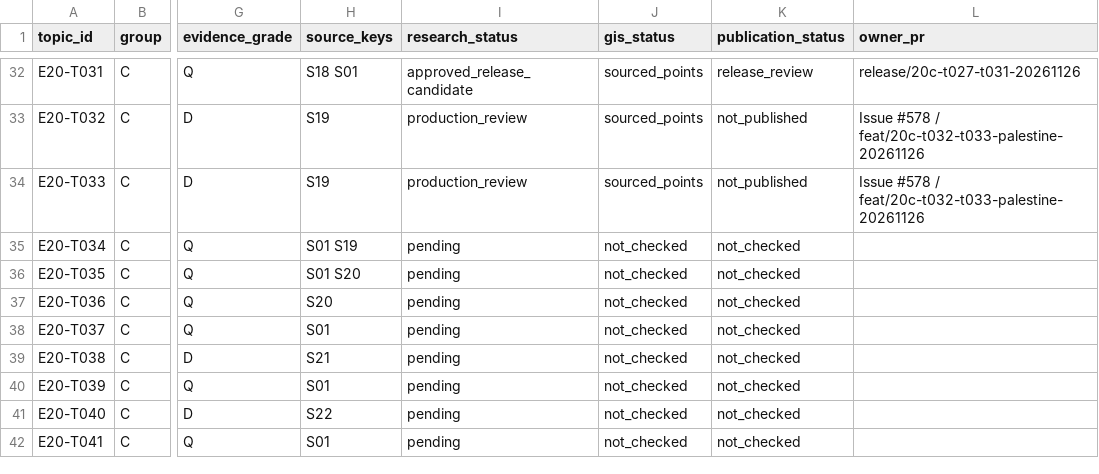
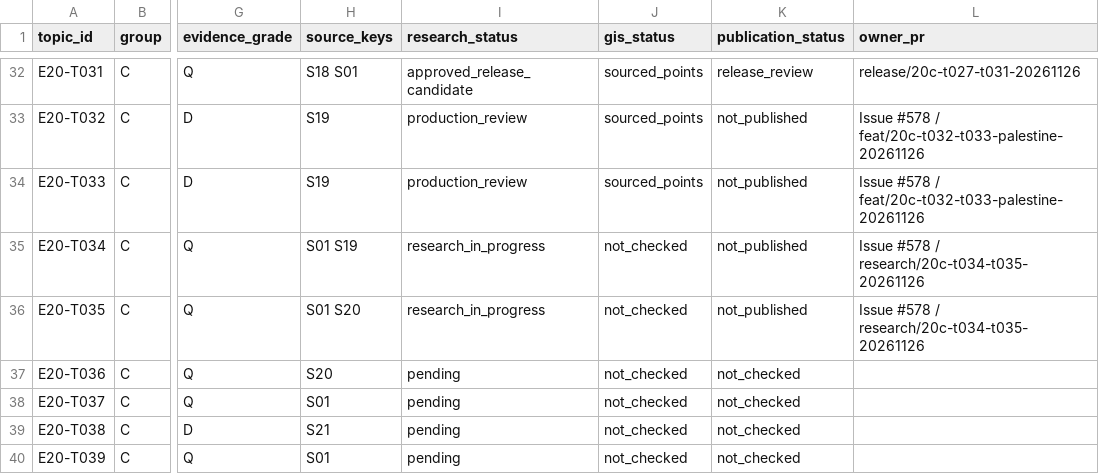
Before and after one commit to 1959124923wyz-sys/love-British-TV, a CSV file: research/20c/TOPIC_WORKBOARD.csv, drawn as a sheet; only a part is shown, gaps mark what is left out; the shorter side is filled out with more unchanged rows; the diff names each change by its address in the sheet, - before the commit and + after, or states it on an @@ line.

Commit message:
Claim T034 and T035 on workboard

```diff
--- a/research/20c/TOPIC_WORKBOARD.csv
+++ b/research/20c/TOPIC_WORKBOARD.csv
-I35:I36 (research_status): pending
+I35:I36 (research_status): research_in_progress
-K35:K36 (publication_status): not_checked
+K35:K36 (publication_status): not_published
-L35:L36 (owner_pr): (empty)
+L35:L36 (owner_pr): Issue #578 / research/20c-t034-t035-20261126
```
